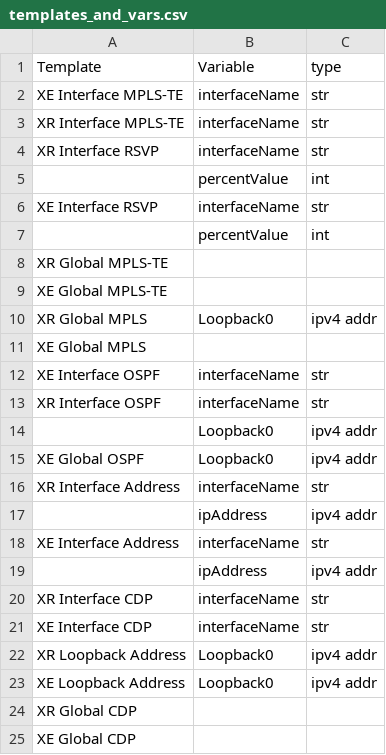
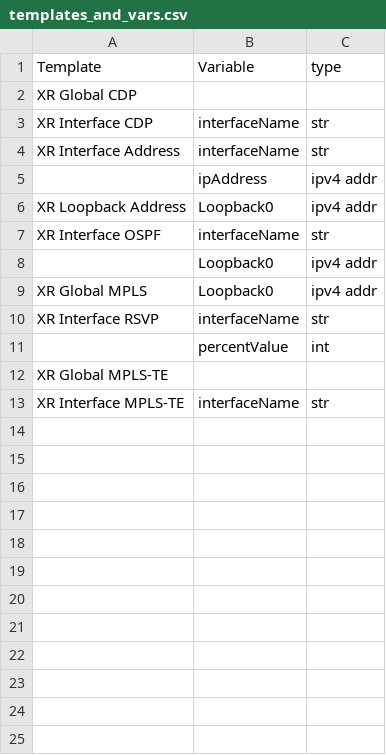
Before and after one commit to gve-sw/epnm, a CSV file: step 2/templates_and_vars.csv, drawn as a sheet.

Commit message:
Solved issue with interfaces being shared between instances.

```diff
--- a/step 2/templates_and_vars.csv
+++ b/step 2/templates_and_vars.csv
@@ -1,25 +1,13 @@
 Template,Variable,type
-XE Interface MPLS-TE,interfaceName,str
-XR Interface MPLS-TE,interfaceName,str
+XR Global CDP,,
+XR Interface CDP,interfaceName,str
+XR Interface Address,interfaceName,str
+,ipAddress,ipv4 addr
+XR Loopback Address,Loopback0,ipv4 addr
+XR Interface OSPF,interfaceName,str
+,Loopback0,ipv4 addr
+XR Global MPLS,Loopback0,ipv4 addr
 XR Interface RSVP,interfaceName,str
 ,percentValue,int
-XE Interface RSVP,interfaceName,str
-,percentValue,int
 XR Global MPLS-TE,,
-XE Global MPLS-TE,,
-XR Global MPLS,Loopback0,ipv4 addr
-XE Global MPLS,,
-XE Interface OSPF,interfaceName,str
-XR Interface OSPF,interfaceName,str
-,Loopback0,ipv4 addr
-XE Global OSPF,Loopback0,ipv4 addr
-XR Interface Address,interfaceName,str
-,ipAddress,ipv4 addr
-XE Interface Address,interfaceName,str
-,ipAddress,ipv4 addr
-XR Interface CDP,interfaceName,str
-XE Interface CDP,interfaceName,str
-XR Loopback Address,Loopback0,ipv4 addr
-XE Loopback Address,Loopback0,ipv4 addr
-XR Global CDP,,
-XE Global CDP,,
+XR Interface MPLS-TE,interfaceName,str
```
Also changed, not shown: step 2/connections_test_NoASR.csv, 4 other files.
